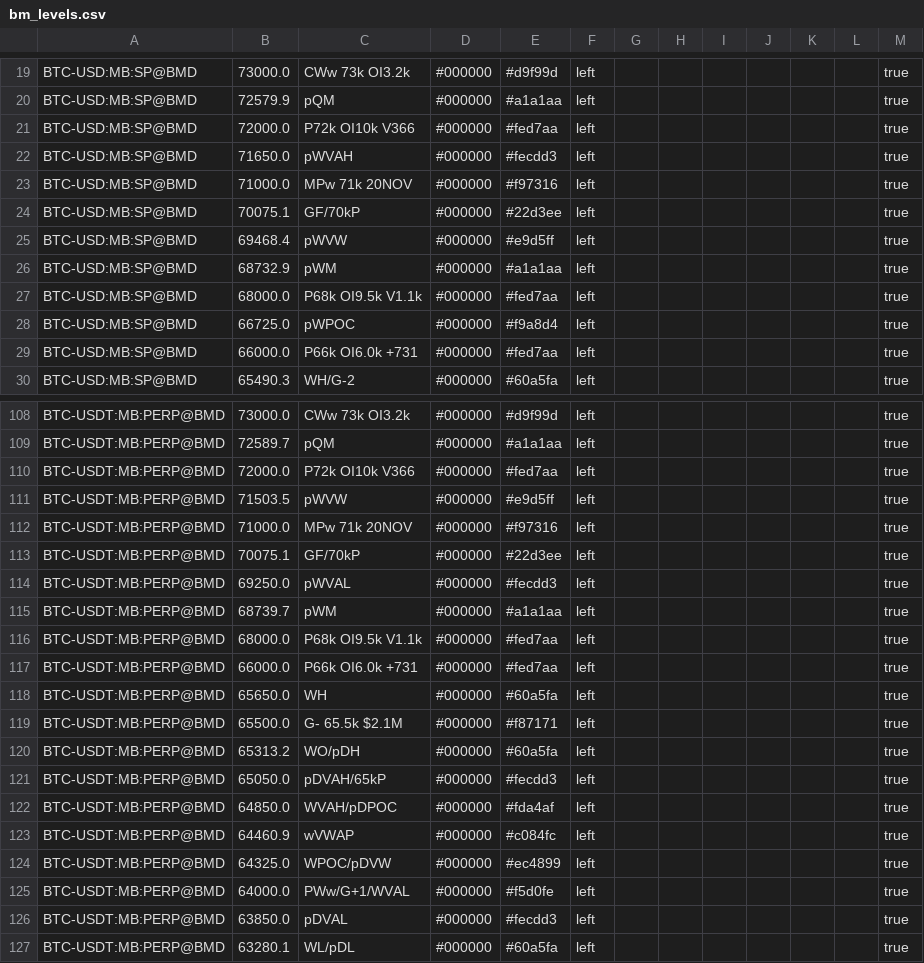
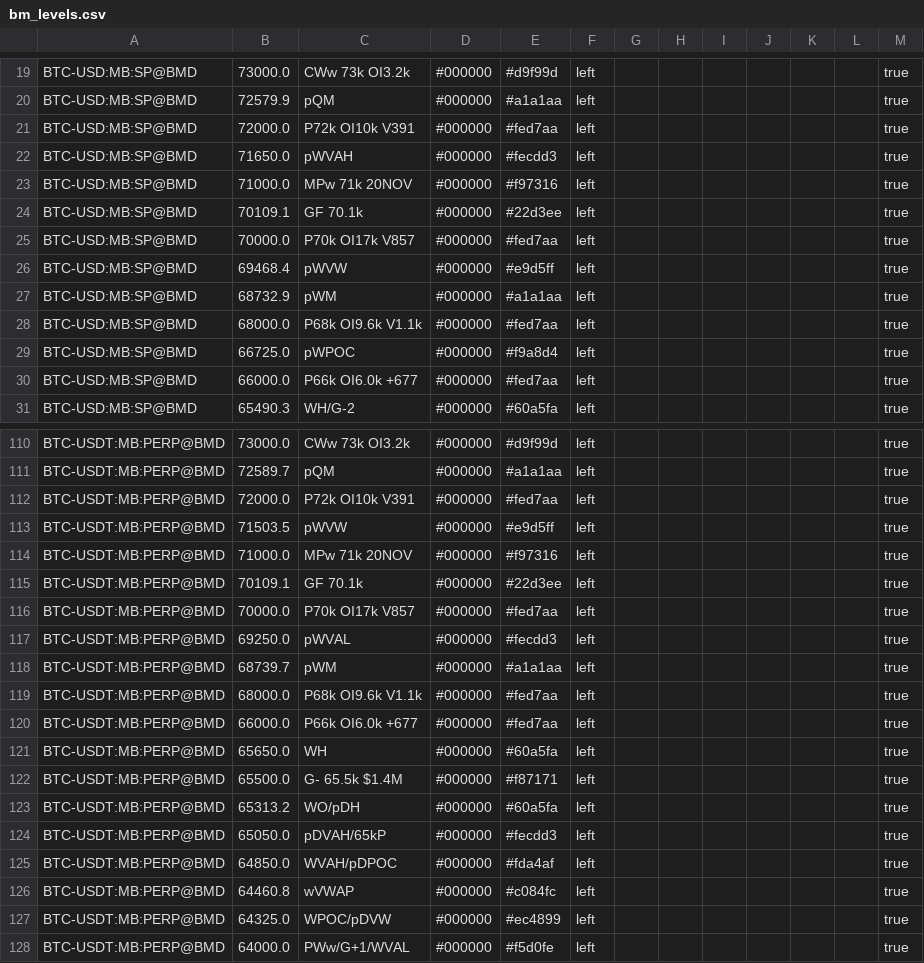
Before and after one commit to trendset1/bm-levels, a CSV file: bm_levels.csv, drawn as a sheet; only a part is shown, gaps mark what is left out; the shorter side is filled out with more unchanged rows; the diff covers the shown part only.

```diff
--- a/bm_levels.csv
+++ b/bm_levels.csv
@@ -20,11 +20,12 @@
 "BTC-USD:MB:SP@BMD","72579.9","pQM","#000000","#a1a1aa","left","","","","","","","true"
-"BTC-USD:MB:SP@BMD","72000.0","P72k OI10k V366","#000000","#fed7aa","left","","","","","","","true"
+"BTC-USD:MB:SP@BMD","72000.0","P72k OI10k V391","#000000","#fed7aa","left","","","","","","","true"
 "BTC-USD:MB:SP@BMD","71650.0","pWVAH","#000000","#fecdd3","left","","","","","","","true"
 "BTC-USD:MB:SP@BMD","71000.0","MPw 71k 20NOV","#000000","#f97316","left","","","","","","","true"
-"BTC-USD:MB:SP@BMD","70075.1","GF/70kP","#000000","#22d3ee","left","","","","","","","true"
+"BTC-USD:MB:SP@BMD","70109.1","GF 70.1k","#000000","#22d3ee","left","","","","","","","true"
+"BTC-USD:MB:SP@BMD","70000.0","P70k OI17k V857","#000000","#fed7aa","left","","","","","","","true"
 "BTC-USD:MB:SP@BMD","69468.4","pWVW","#000000","#e9d5ff","left","","","","","","","true"
 "BTC-USD:MB:SP@BMD","68732.9","pWM","#000000","#a1a1aa","left","","","","","","","true"
-"BTC-USD:MB:SP@BMD","68000.0","P68k OI9.5k V1.1k","#000000","#fed7aa","left","","","","","","","true"
+"BTC-USD:MB:SP@BMD","68000.0","P68k OI9.6k V1.1k","#000000","#fed7aa","left","","","","","","","true"
 "BTC-USD:MB:SP@BMD","66725.0","pWPOC","#000000","#f9a8d4","left","","","","","","","true"
-"BTC-USD:MB:SP@BMD","66000.0","P66k OI6.0k +731","#000000","#fed7aa","left","","","","","","","true"
+"BTC-USD:MB:SP@BMD","66000.0","P66k OI6.0k +677","#000000","#fed7aa","left","","","","","","","true"
 "BTC-USD:MB:SP@BMD","65490.3","WH/G-2","#000000","#60a5fa","left","","","","","","","true"
@@ -109,12 +111,13 @@
 "BTC-USDT:MB:PERP@BMD","72589.7","pQM","#000000","#a1a1aa","left","","","","","","","true"
-"BTC-USDT:MB:PERP@BMD","72000.0","P72k OI10k V366","#000000","#fed7aa","left","","","","","","","true"
+"BTC-USDT:MB:PERP@BMD","72000.0","P72k OI10k V391","#000000","#fed7aa","left","","","","","","","true"
 "BTC-USDT:MB:PERP@BMD","71503.5","pWVW","#000000","#e9d5ff","left","","","","","","","true"
 "BTC-USDT:MB:PERP@BMD","71000.0","MPw 71k 20NOV","#000000","#f97316","left","","","","","","","true"
-"BTC-USDT:MB:PERP@BMD","70075.1","GF/70kP","#000000","#22d3ee","left","","","","","","","true"
+"BTC-USDT:MB:PERP@BMD","70109.1","GF 70.1k","#000000","#22d3ee","left","","","","","","","true"
+"BTC-USDT:MB:PERP@BMD","70000.0","P70k OI17k V857","#000000","#fed7aa","left","","","","","","","true"
 "BTC-USDT:MB:PERP@BMD","69250.0","pWVAL","#000000","#fecdd3","left","","","","","","","true"
 "BTC-USDT:MB:PERP@BMD","68739.7","pWM","#000000","#a1a1aa","left","","","","","","","true"
-"BTC-USDT:MB:PERP@BMD","68000.0","P68k OI9.5k V1.1k","#000000","#fed7aa","left","","","","","","","true"
-"BTC-USDT:MB:PERP@BMD","66000.0","P66k OI6.0k +731","#000000","#fed7aa","left","","","","","","","true"
+"BTC-USDT:MB:PERP@BMD","68000.0","P68k OI9.6k V1.1k","#000000","#fed7aa","left","","","","","","","true"
+"BTC-USDT:MB:PERP@BMD","66000.0","P66k OI6.0k +677","#000000","#fed7aa","left","","","","","","","true"
 "BTC-USDT:MB:PERP@BMD","65650.0","WH","#000000","#60a5fa","left","","","","","","","true"
-"BTC-USDT:MB:PERP@BMD","65500.0","G- 65.5k $2.1M","#000000","#f87171","left","","","","","","","true"
+"BTC-USDT:MB:PERP@BMD","65500.0","G- 65.5k $1.4M","#000000","#f87171","left","","","","","","","true"
 "BTC-USDT:MB:PERP@BMD","65313.2","WO/pDH","#000000","#60a5fa","left","","","","","","","true"
@@ -122,3 +125,3 @@
 "BTC-USDT:MB:PERP@BMD","64850.0","WVAH/pDPOC","#000000","#fda4af","left","","","","","","","true"
-"BTC-USDT:MB:PERP@BMD","64460.9","wVWAP","#000000","#c084fc","left","","","","","","","true"
+"BTC-USDT:MB:PERP@BMD","64460.8","wVWAP","#000000","#c084fc","left","","","","","","","true"
 "BTC-USDT:MB:PERP@BMD","64325.0","WPOC/pDVW","#000000","#ec4899","left","","","","","","","true"
```
Also changed, not shown: 4 added rows and 33 edited cells elsewhere in this file, 1 other file.
